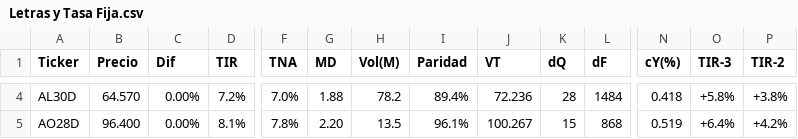
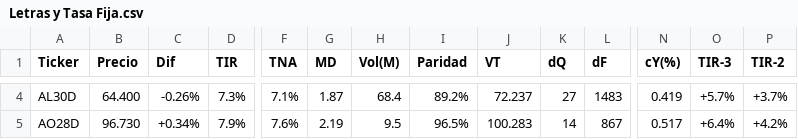
Before and after one commit to FedericoBohl/ArgData, a CSV file: Datos/Bolsa/Bonos/Letras y Tasa Fija.csv, drawn as a sheet; only a part is shown, gaps mark what is left out; the diff covers the shown part only; the diff names each change by its address in the sheet, - before the commit and + after, or states it on an @@ line.

```diff
--- a/Datos/Bolsa/Bonos/Letras y Tasa Fija.csv
+++ b/Datos/Bolsa/Bonos/Letras y Tasa Fija.csv
-B4 (Precio): 64.570
+B4 (Precio): 64.400
-C4 (Dif): 0.00%
+C4 (Dif): -0.26%
-D4 (TIR): 7.2%
+D4 (TIR): 7.3%
-F4 (TNA): 7.0%
+F4 (TNA): 7.1%
-G4 (MD): 1.88
+G4 (MD): 1.87
-H4 (Vol(M)): 78.2
+H4 (Vol(M)): 68.4
-I4 (Paridad): 89.4%
+I4 (Paridad): 89.2%
-J4 (VT): 72.236
+J4 (VT): 72.237
-K4 (dQ): 28
+K4 (dQ): 27
-L4 (dF): 1484
+L4 (dF): 1483
-N4 (cY(%)): 0.418
+N4 (cY(%)): 0.419
-O4 (TIR-3): +5.8%
+O4 (TIR-3): +5.7%
-P4 (TIR-2): +3.8%
+P4 (TIR-2): +3.7%
-B5 (Precio): 96.400
+B5 (Precio): 96.730
-C5 (Dif): 0.00%
+C5 (Dif): +0.34%
-D5 (TIR): 8.1%
+D5 (TIR): 7.9%
-F5 (TNA): 7.8%
+F5 (TNA): 7.6%
-G5 (MD): 2.20
+G5 (MD): 2.19
-H5 (Vol(M)): 13.5
+H5 (Vol(M)): 9.5
-I5 (Paridad): 96.1%
+I5 (Paridad): 96.5%
-J5 (VT): 100.267
+J5 (VT): 100.283
-K5 (dQ): 15
+K5 (dQ): 14
-L5 (dF): 868
+L5 (dF): 867
-N5 (cY(%)): 0.519
+N5 (cY(%)): 0.517
```
Also changed, not shown: 134 edited cells elsewhere in this file, Datos/Bolsa/Bonos/BadLar.csv, Datos/Bolsa/Bonos/Bopreal.csv, 21 other files.
